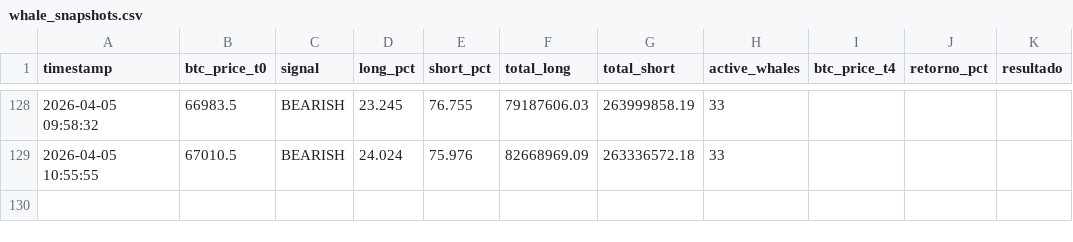
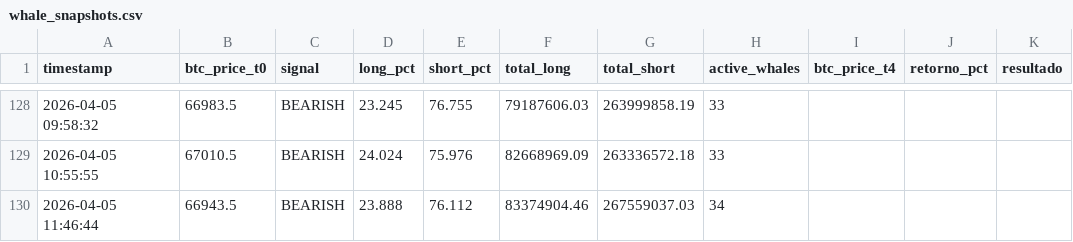
Before and after one commit to BetoBrun/Whale-Tracker1, a CSV file: data/whale_snapshots.csv, drawn as a sheet; only a part is shown, gaps mark what is left out.

```diff
--- a/data/whale_snapshots.csv
+++ b/data/whale_snapshots.csv
@@ -129 +129,2 @@ timestamp,btc_price_t0,signal,long_pct,short_pct,total_long,total_short,active_w
 2026-04-05 10:55:55,67010.5,BEARISH,24.024,75.976,82668969.09,263336572.18,33,,,
+2026-04-05 11:46:44,66943.5,BEARISH,23.888,76.112,83374904.46,267559037.03,34,,,
```
Also changed, not shown: 2 other files.
